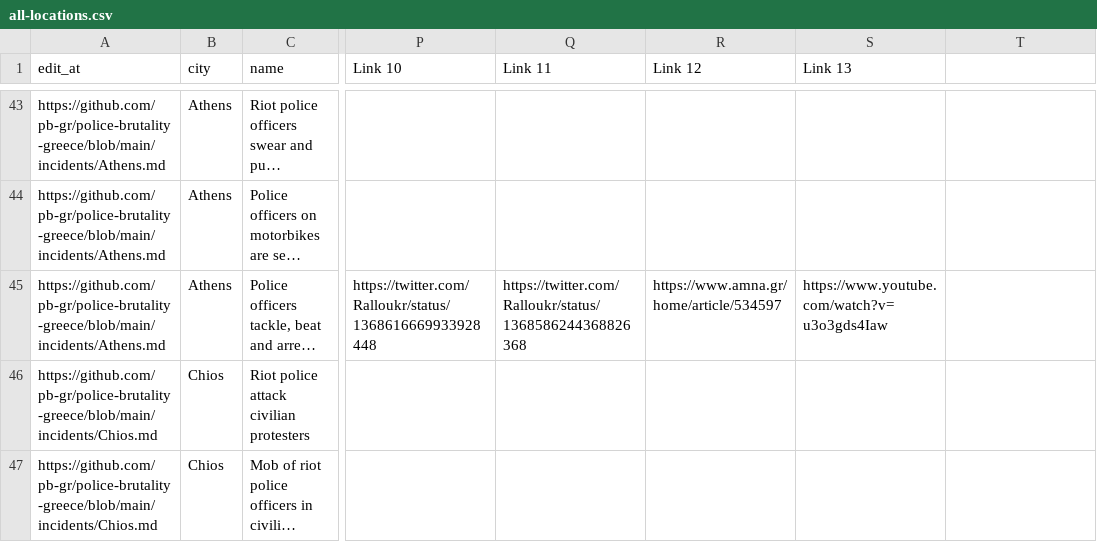
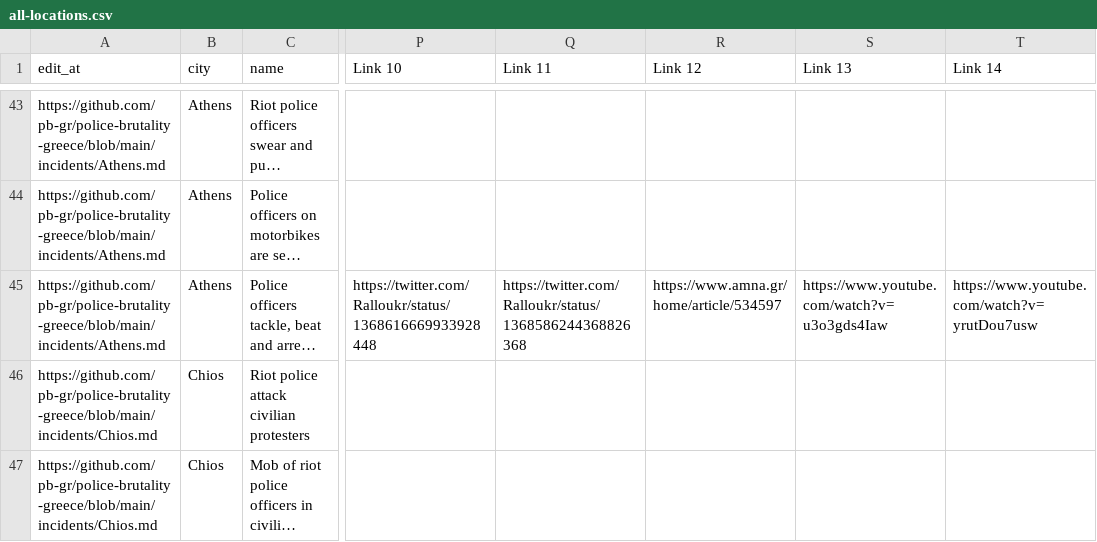
Before and after one commit to police-brutality-greece/pbGR, a CSV file: all-locations.csv, drawn as a sheet; only a part is shown, gaps mark what is left out; long unchanged cells end in …; the diff names each change by its address in the sheet, - before the commit and + after, or states it on an @@ line.

Commit message:
Update data_build to output generated at 1be8e8c

```diff
--- a/all-locations.csv
+++ b/all-locations.csv
-T1: (empty)
+T1: Link 14
-T45 (Link 14): (empty)
+T45 (Link 14): https://www.youtube.com/watch?v=yrutDou7usw
```
Also changed, not shown: 3 other files.
